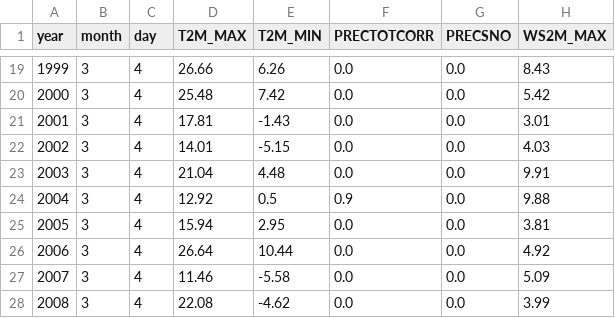
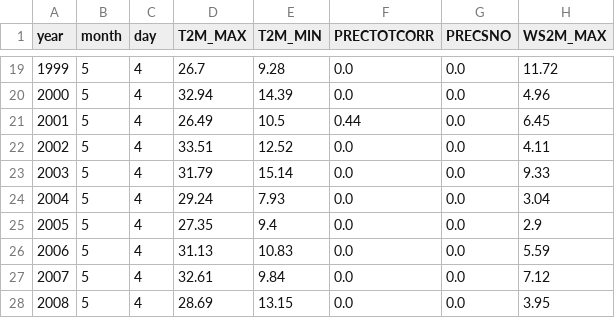
Before and after one commit to JorgeLR0610/Nubira, a CSV file: datos.csv, drawn as a sheet; only a part is shown, gaps mark what is left out; the diff covers the shown part only.

```diff
--- a/datos.csv
+++ b/datos.csv
@@ -19,10 +19,10 @@ year,month,day,T2M_MAX,T2M_MIN,PRECTOTCORR,PRECSNO,WS2M_MAX
-1999,3,4,26.66,6.26,0.0,0.0,8.43
-2000,3,4,25.48,7.42,0.0,0.0,5.42
-2001,3,4,17.81,-1.43,0.0,0.0,3.01
-2002,3,4,14.01,-5.15,0.0,0.0,4.03
-2003,3,4,21.04,4.48,0.0,0.0,9.91
-2004,3,4,12.92,0.5,0.9,0.0,9.88
-2005,3,4,15.94,2.95,0.0,0.0,3.81
-2006,3,4,26.64,10.44,0.0,0.0,4.92
-2007,3,4,11.46,-5.58,0.0,0.0,5.09
-2008,3,4,22.08,-4.62,0.0,0.0,3.99
+1999,5,4,26.7,9.28,0.0,0.0,11.72
+2000,5,4,32.94,14.39,0.0,0.0,4.96
+2001,5,4,26.49,10.5,0.44,0.0,6.45
+2002,5,4,33.51,12.52,0.0,0.0,4.11
+2003,5,4,31.79,15.14,0.0,0.0,9.33
+2004,5,4,29.24,7.93,0.0,0.0,3.04
+2005,5,4,27.35,9.4,0.0,0.0,2.9
+2006,5,4,31.13,10.83,0.0,0.0,5.59
+2007,5,4,32.61,9.84,0.0,0.0,7.12
+2008,5,4,28.69,13.15,0.0,0.0,3.95
```
Also changed, not shown: 143 edited cells elsewhere in this file, 1 other file.
